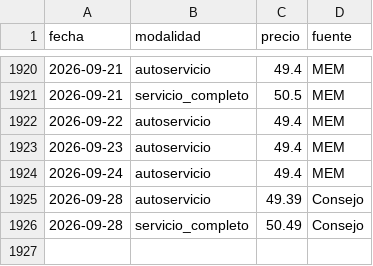
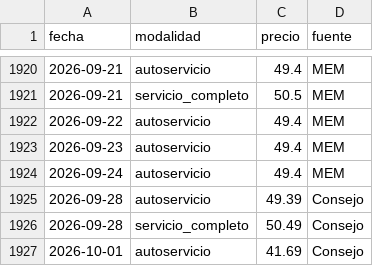
Before and after one commit to yartoorsdar/gasolina-gt, a CSV file: data/db/diesel.csv, drawn as a sheet; only a part is shown, gaps mark what is left out.

```diff
--- a/data/db/diesel.csv
+++ b/data/db/diesel.csv
@@ -1926 +1926,2 @@ fecha,modalidad,precio,fuente
 2026-09-28,servicio_completo,50.49,Consejo
+2026-10-01,autoservicio,41.69,Consejo
```
Also changed, not shown: data/db/calibracion.csv, data/db/consenso.csv, 7 other files.
